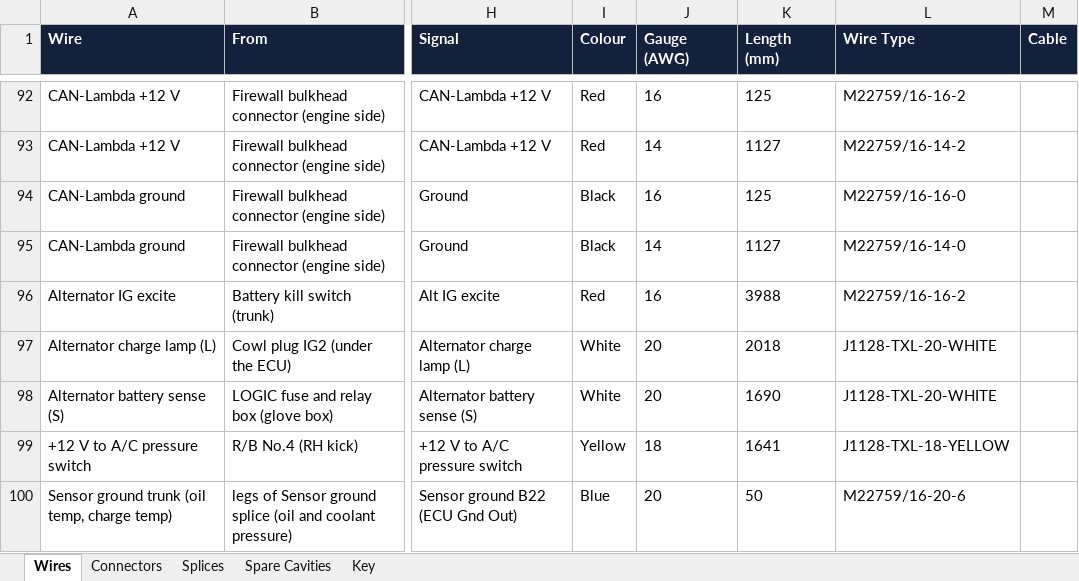
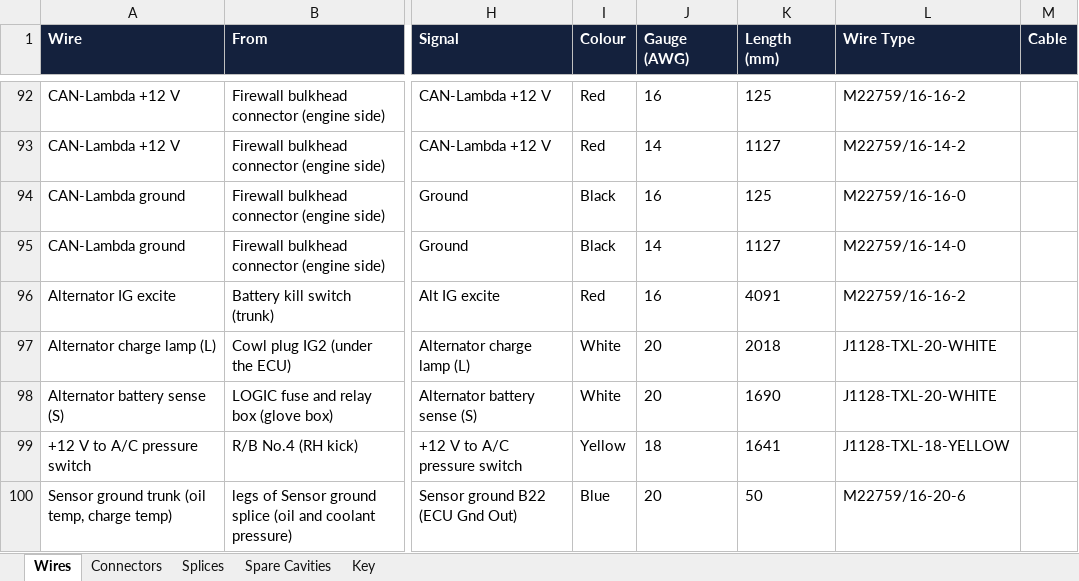
Before and after one commit to living-relation/st185-link-ecu-config, an Excel workbook: docs/harness/wirelists/ST185-AB-engine-wirelist.xlsx, sheet Wires, drawn as a sheet; only a part is shown, gaps mark what is left out; values as stored, in another font and other column widths than the file's, no borders; the diff names each change by its address in the sheet, - before the commit and + after, or states it on an @@ line.

```diff
--- a/docs/harness/wirelists/ST185-AB-engine-wirelist.xlsx (sheet Wires)
+++ b/docs/harness/wirelists/ST185-AB-engine-wirelist.xlsx (sheet Wires)
-K96 (Length (mm)): 3988
+K96 (Length (mm)): 4091
```
Also changed, not shown: docs/harness/wirelists/ST185-AntiTheft-wirelist.xlsx, docs/harness/wirelists/ST185-CabinPower-wirelist.xlsx, 22 other files.
